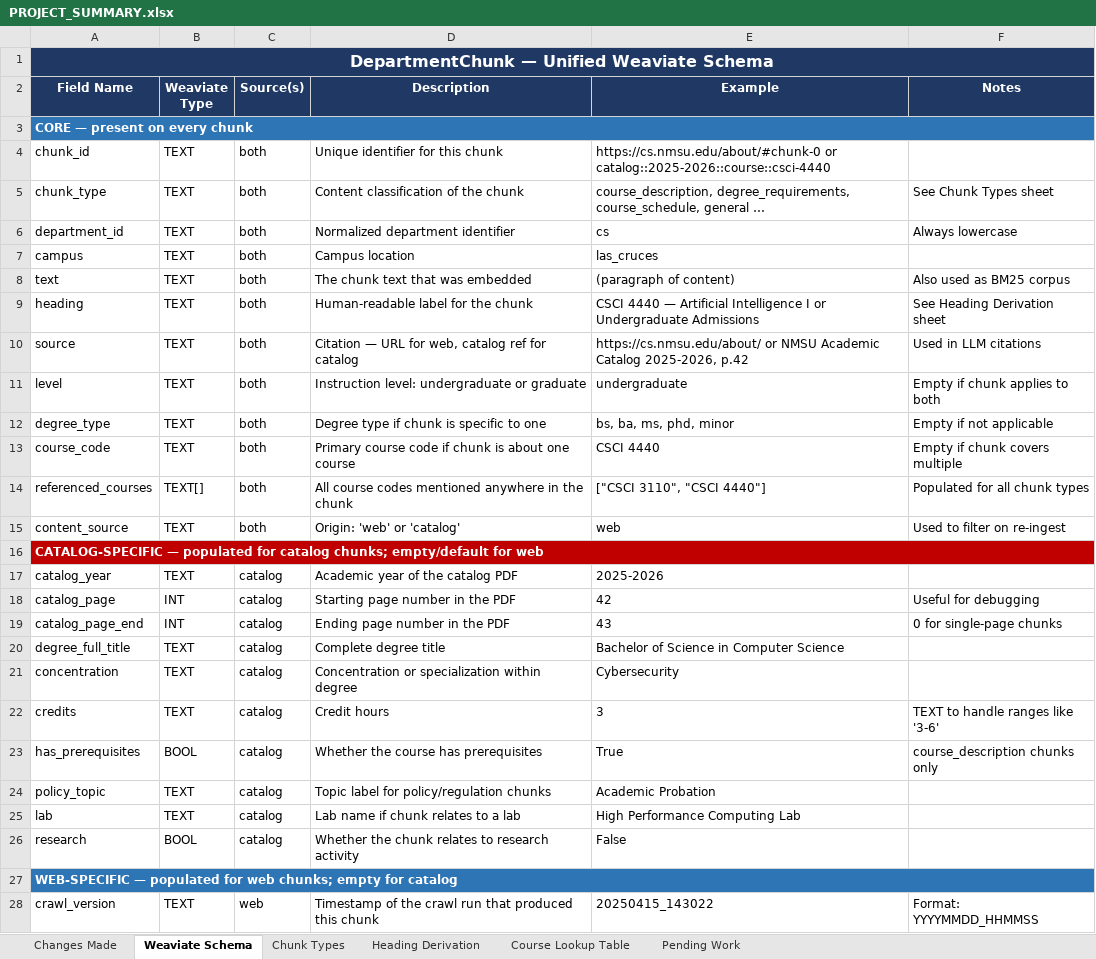
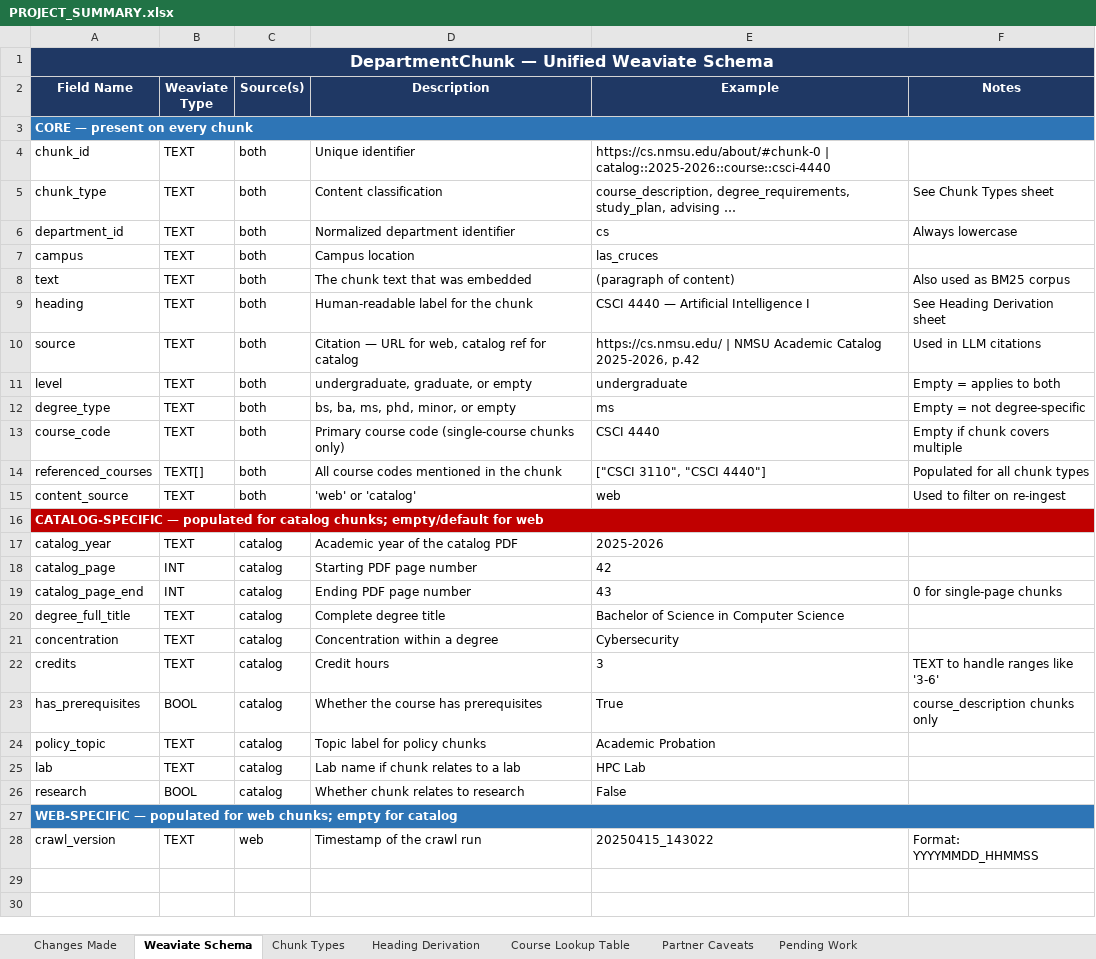
Before and after one commit to candy-crypto/university-chatbot, an Excel workbook: PROJECT_SUMMARY.xlsx, sheet Weaviate Schema, drawn as a sheet; values as stored, in another font and other column widths than the file's, no borders; the diff names each change by its address in the sheet, - before the commit and + after, or states it on an @@ line.

```diff
--- a/PROJECT_SUMMARY.xlsx (sheet Weaviate Schema)
+++ b/PROJECT_SUMMARY.xlsx (sheet Weaviate Schema)
+sheet tab: Partner Caveats
-D4 (Description): Unique identifier for this chunk
+D4 (Description): Unique identifier
-E4 (Example): https://cs.nmsu.edu/about/#chunk-0 or catalog::2025-2026::course::csci-4440
+E4 (Example): https://cs.nmsu.edu/about/#chunk-0 | catalog::2025-2026::course::csci-4440
-D5 (Description): Content classification of the chunk
+D5 (Description): Content classification
-E5 (Example): course_description, degree_requirements, course_schedule, general …
+E5 (Example): course_description, degree_requirements, study_plan, advising …
-E9 (Example): …Intelligence I or Undergraduate Admissions
+E9 (Example): …Intelligence I
-E10 (Example): https://cs.nmsu.edu/about/ or NMSU Academic…
+E10 (Example): https://cs.nmsu.edu/ | NMSU Academic…
-D11 (Description): Instruction level: undergraduate or graduate
+D11 (Description): undergraduate, graduate, or empty
-F11 (Notes): Empty if chunk applies to both
+F11 (Notes): Empty = applies to both
-D12 (Description): Degree type if chunk is specific to one
+D12 (Description): bs, ba, ms, phd, minor, or empty
-E12 (Example): bs, ba, ms, phd, minor
+E12 (Example): ms
-F12 (Notes): Empty if not applicable
+F12 (Notes): Empty = not degree-specific
-D13 (Description): …course code if chunk is about one course
+D13 (Description): …course code (single-course chunks only)
-D14 (Description): All course codes mentioned anywhere in the chunk
+D14 (Description): All course codes mentioned in the chunk
-D15 (Description): Origin: 'web' or 'catalog'
+D15 (Description): 'web' or 'catalog'
-D18 (Description): Starting page number in the PDF
+D18 (Description): Starting PDF page number
-F18 (Notes): Useful for debugging
+F18 (Notes): (empty)
-D19 (Description): Ending page number in the PDF
+D19 (Description): Ending PDF page number
-D21 (Description): Concentration or specialization within degree
+D21 (Description): Concentration within a degree
-D24 (Description): Topic label for policy/regulation chunks
+D24 (Description): Topic label for policy chunks
-E25 (Example): High Performance Computing Lab
+E25 (Example): HPC Lab
-D26 (Description): Whether the chunk relates to research activity
+D26 (Description): Whether chunk relates to research
-D28 (Description): Timestamp of the crawl run that produced this chunk
+D28 (Description): Timestamp of the crawl run
```
Also changed, not shown: sheet Chunk Types, sheet Changes Made, sheet Pending Work, sheet Heading Derivation, sheet Course Lookup Table, 2 other files.
